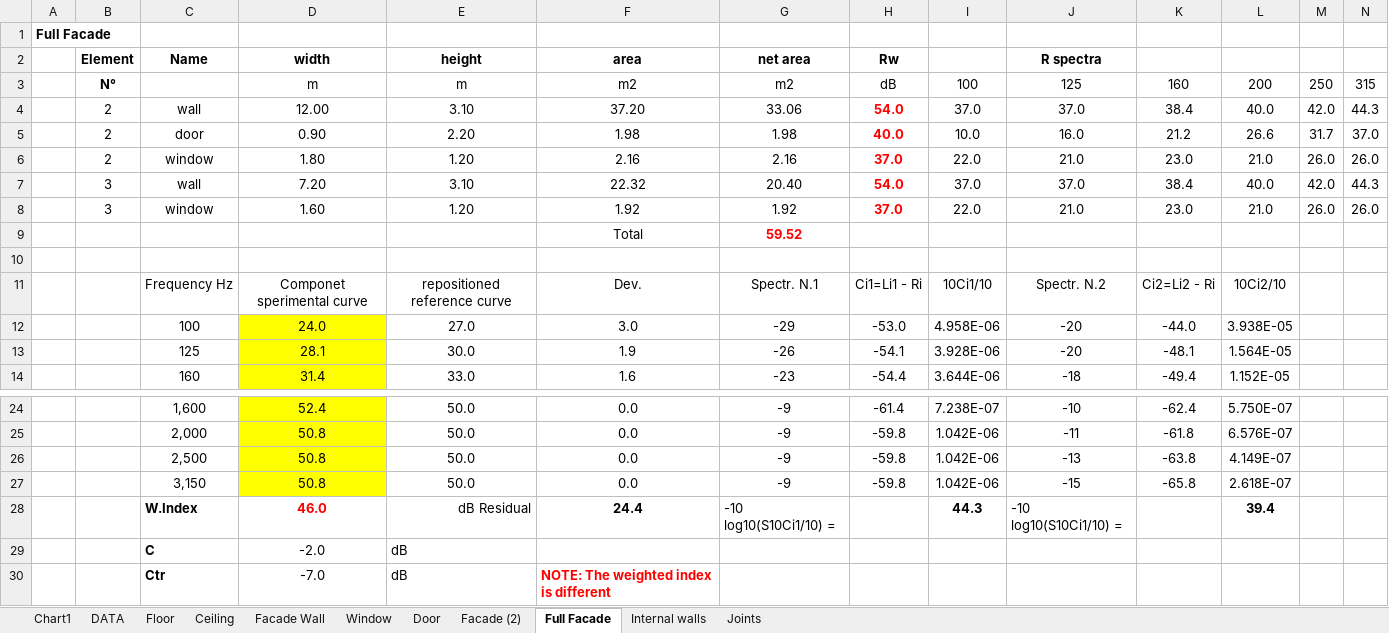
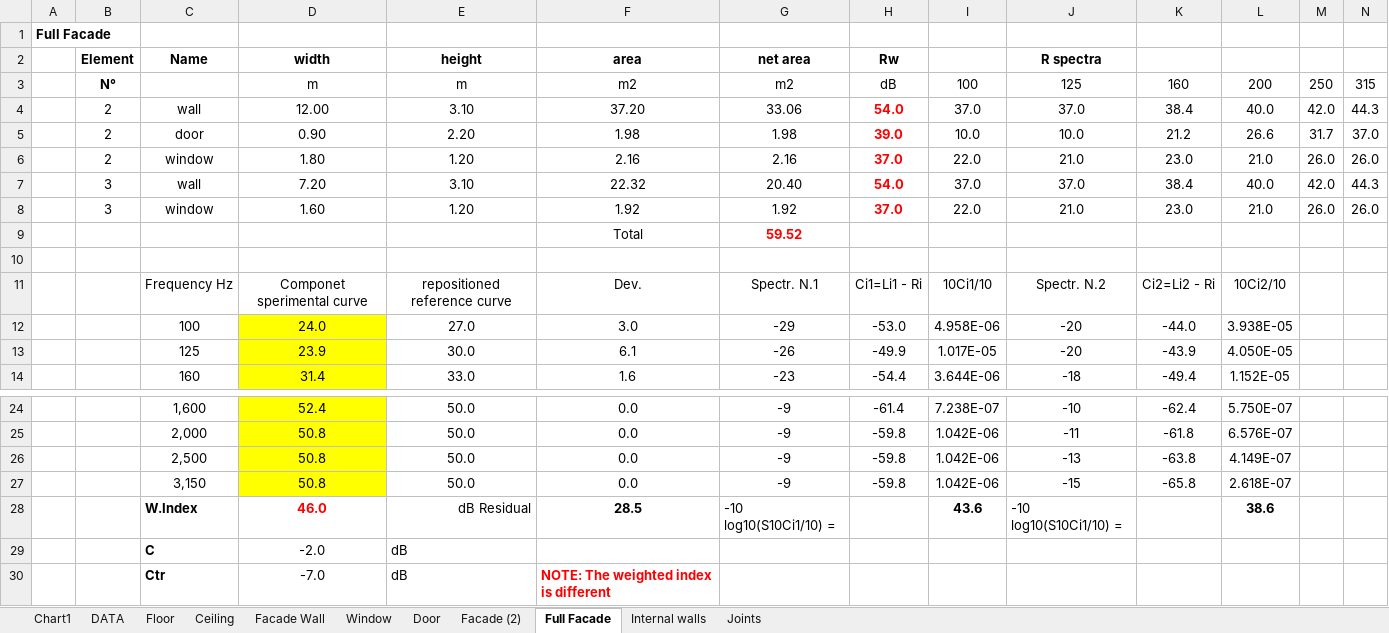
Before and after one commit to MLercari/MusicalAcousticsHWs, an Excel workbook: RoomAcoustics/room_design.xlsm, sheet Full Facade, drawn as a sheet; only a part is shown, gaps mark what is left out; values as stored, in another font and other column widths than the file's, no borders; charts and pictures and conditional formats not drawn; removed rows and columns are numbered as before the commit, all else as after; rows hold the shown columns only; the diff names each change by its address in the sheet, - before the commit and + after, or states it on an @@ line.

```diff
--- a/RoomAcoustics/room_design.xlsm (sheet Full Facade)
+++ b/RoomAcoustics/room_design.xlsm (sheet Full Facade)
-H5 (Rw): 40.0
+H5 (Rw): 39.0
-J5 (R spectra): 16.0
+J5 (R spectra): 10.0
-row 13:  |  | 125 | 28.1 | 30.0 | 1.9 | -26 | -54.1 | 3.928E-06 | -20 | -48.1 | 1.564E-05
+row 13:  |  | 125 | 23.9 | 30.0 | 6.1 | -26 | -49.9 | 1.017E-05 | -20 | -43.9 | 4.050E-05
-F28 (area): 24.4
+F28 (area): 28.5
-I28: 44.3
+I28: 43.6
-L28: 39.4
+L28: 38.6
```
Also changed, not shown: sheet Door, sheet Facade (2), sheet DATA, 4 other files.
